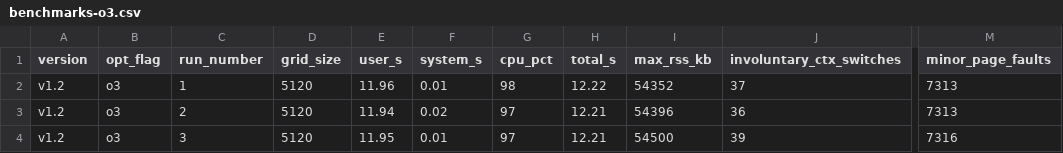
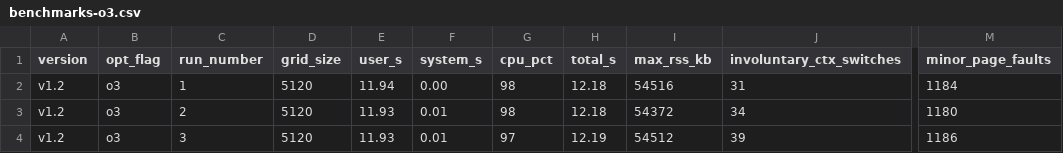
Before and after one commit to dhotrey/forest-fire-sim, a CSV file: data/v1.2/benchmarking/benchmarks-o3.csv, drawn as a sheet; only a part is shown, gaps mark what is left out; the diff names each change by its address in the sheet, - before the commit and + after, or states it on an @@ line.

```diff
--- a/data/v1.2/benchmarking/benchmarks-o3.csv
+++ b/data/v1.2/benchmarking/benchmarks-o3.csv
-E2 (user_s): 11.96
+E2 (user_s): 11.94
-F2 (system_s): 0.01
+F2 (system_s): 0.00
-H2 (total_s): 12.22
+H2 (total_s): 12.18
-I2 (max_rss_kb): 54352
+I2 (max_rss_kb): 54516
-J2 (involuntary_ctx_switches): 37
+J2 (involuntary_ctx_switches): 31
-M2 (minor_page_faults): 7313
+M2 (minor_page_faults): 1184
-E3 (user_s): 11.94
+E3 (user_s): 11.93
-F3 (system_s): 0.02
+F3 (system_s): 0.01
-G3 (cpu_pct): 97
+G3 (cpu_pct): 98
-H3 (total_s): 12.21
+H3 (total_s): 12.18
-I3 (max_rss_kb): 54396
+I3 (max_rss_kb): 54372
-J3 (involuntary_ctx_switches): 36
+J3 (involuntary_ctx_switches): 34
-M3 (minor_page_faults): 7313
+M3 (minor_page_faults): 1180
-E4 (user_s): 11.95
+E4 (user_s): 11.93
-H4 (total_s): 12.21
+H4 (total_s): 12.19
-I4 (max_rss_kb): 54500
+I4 (max_rss_kb): 54512
-M4 (minor_page_faults): 7316
+M4 (minor_page_faults): 1186
```
Also changed, not shown: 2 other files.
